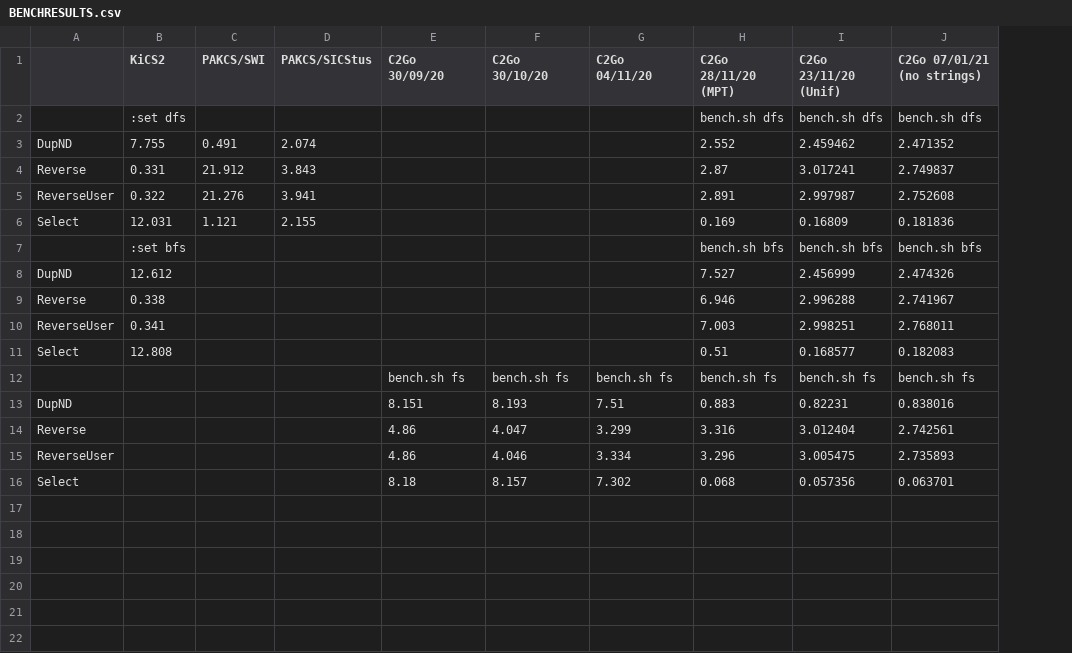
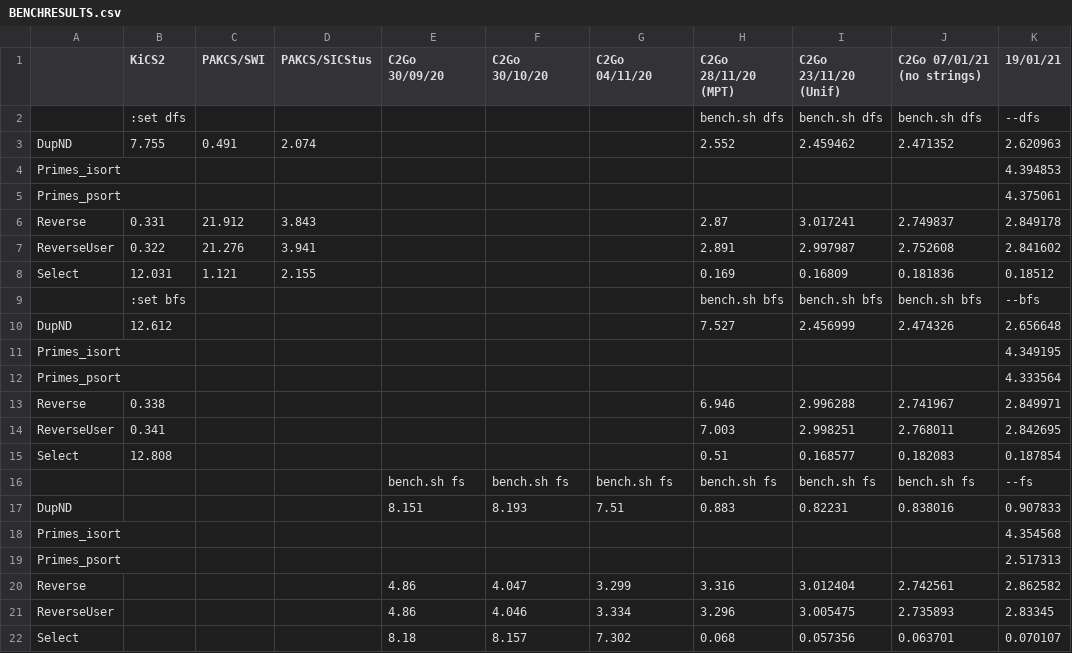
Before and after one commit to curry-language/curry2go, a CSV file: benchmarks/BENCHRESULTS.csv, drawn as a sheet; addresses are those after the commit; the diff names each change by its address in the sheet, - before the commit and + after, or states it on an @@ line.

Commit message:
Benchmarks for sharing over non-determinism added

```diff
--- a/benchmarks/BENCHRESULTS.csv
+++ b/benchmarks/BENCHRESULTS.csv
+column K (19/01/21), rows 2-3: --dfs | 2.620963; rows 6-10: 2.849178 | 2.841602 | 0.18512 | --bfs | 2.656648; rows 13-17: 2.849971 | 2.842695 | 0.187854 | --fs | 0.907833; rows 20-22: 2.862582 | 2.83345 | 0.070107
+row 4: Primes_isort |  |  |  |  |  |  |  |  |  | 4.394853
+row 5: Primes_psort |  |  |  |  |  |  |  |  |  | 4.375061
+row 11: Primes_isort |  |  |  |  |  |  |  |  |  | 4.349195
+row 12: Primes_psort |  |  |  |  |  |  |  |  |  | 4.333564
+row 18: Primes_isort |  |  |  |  |  |  |  |  |  | 4.354568
+row 19: Primes_psort |  |  |  |  |  |  |  |  |  | 2.517313
```
Also changed, not shown: 3 other files.
